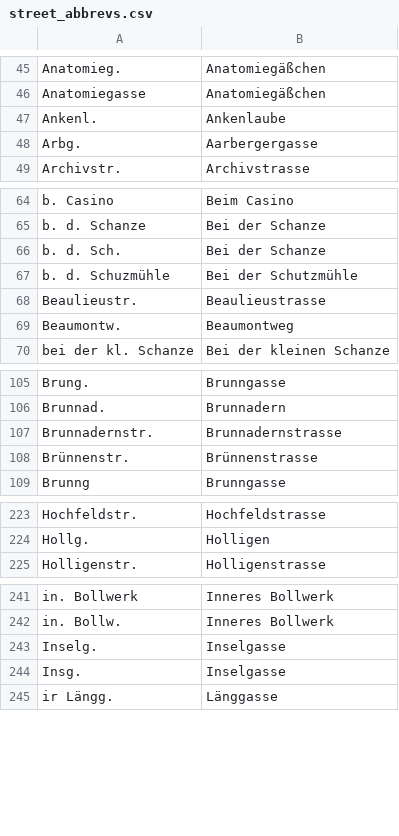
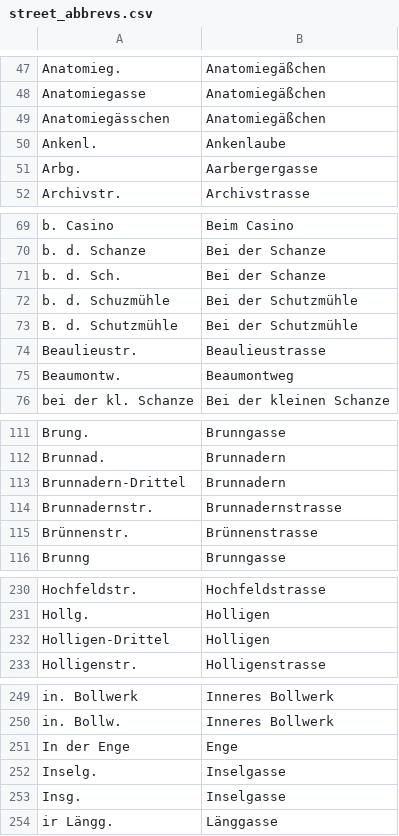
Before and after one commit to brawer/bern-addresses, a CSV file: src/street_abbrevs.csv, drawn as a sheet; only a part is shown, gaps mark what is left out; the diff covers the shown part only.

```diff
--- a/src/street_abbrevs.csv
+++ b/src/street_abbrevs.csv
@@ -46,2 +48,3 @@ Anatomieg.,Anatomiegäßchen
 Anatomiegasse,Anatomiegäßchen
+Anatomiegässchen,Anatomiegäßchen
 Ankenl.,Ankenlaube
@@ -67,2 +72,3 @@ b. d. Sch.,Bei der Schanze
 b. d. Schuzmühle,Bei der Schutzmühle
+B. d. Schutzmühle,Bei der Schutzmühle
 Beaulieustr.,Beaulieustrasse
@@ -106,2 +112,3 @@ Brung.,Brunngasse
 Brunnad.,Brunnadern
+Brunnadern-Drittel,Brunnadern
 Brunnadernstr.,Brunnadernstrasse
@@ -224,2 +231,3 @@ Hochfeldstr.,Hochfeldstrasse
 Hollg.,Holligen
+Holligen-Drittel,Holligen
 Holligenstr.,Holligenstrasse
@@ -242,2 +250,3 @@ in. Bollwerk,Inneres Bollwerk
 in. Bollw.,Inneres Bollwerk
+In der Enge,Enge
 Inselg.,Inselgasse
```
Also changed, not shown: 12 added rows and 3 edited cells elsewhere in this file, src/cleanup/address_reform_1882/address_mapping.tsv, src/streets.csv, 1 other file.
